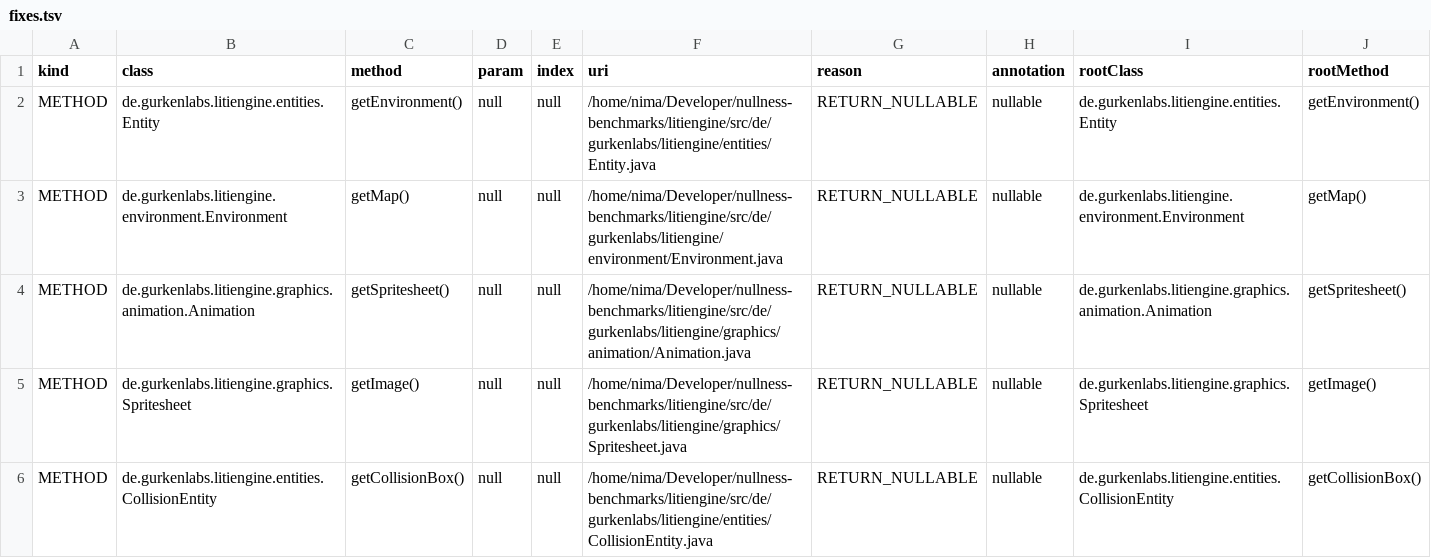
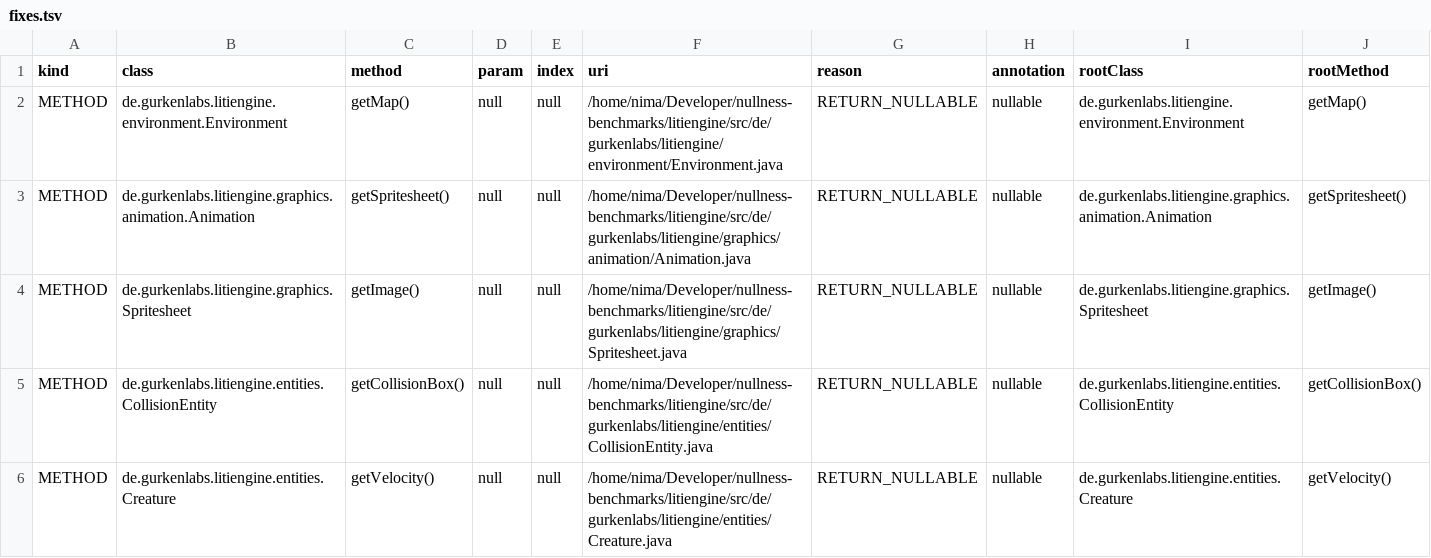
Before and after one commit to nimakarimipour/litiengine, a TSV file: annotator-out/0/fixes.tsv, drawn as a sheet; only a part is shown; the shorter side is filled out with more unchanged rows; the diff names each change by its address in the sheet, - before the commit and + after, or states it on an @@ line.

```diff
--- a/annotator-out/0/fixes.tsv
+++ b/annotator-out/0/fixes.tsv
-row 2: METHOD | de.gurkenlabs.litiengine.entities.Entity | getEnvironment() | null | null | /home/nima/Developer/nullness-benchmarks/litiengine/src/de/gurkenlabs/litiengine/entities/Entity.java | RETURN_NULLABLE | nullable | de.gurkenlabs.litiengine.entities.Entity | getEnvironment()
```
Also changed, not shown: annotator-out/0/errors.tsv, 7 other files.
